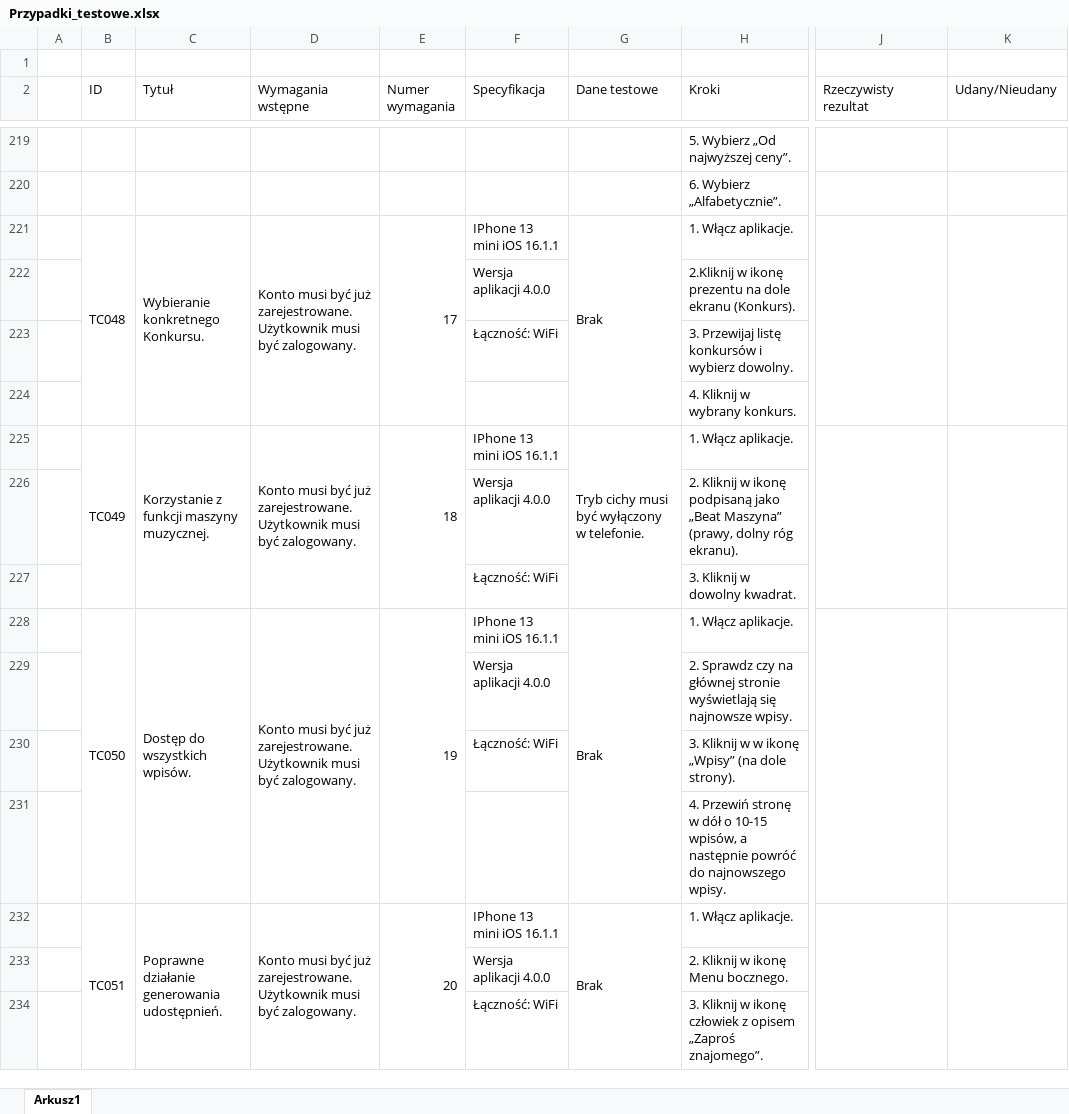
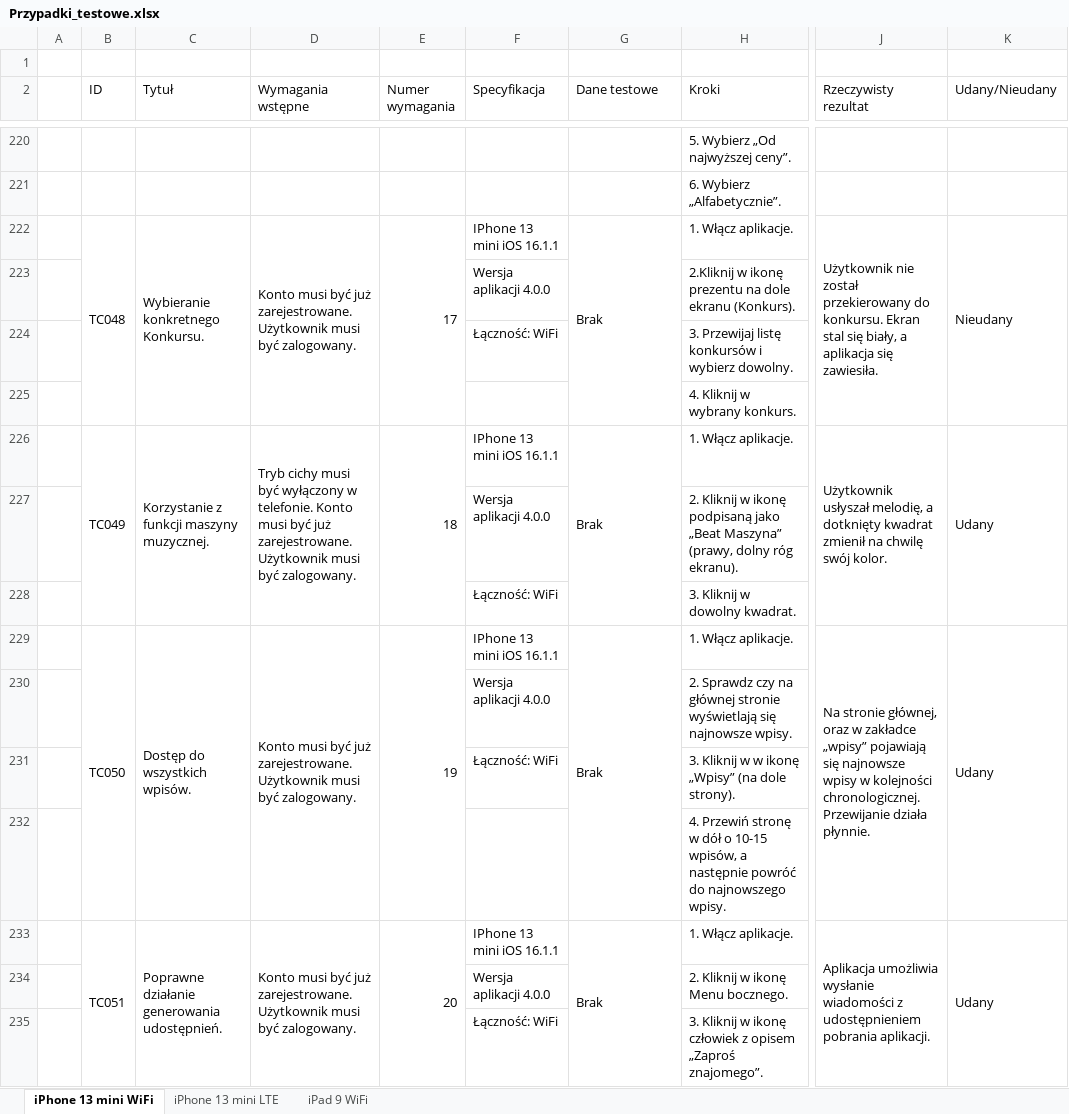
Before and after one commit to BukowskiKamil/rollmops, an Excel workbook: Przypadki_testowe.xlsx, sheet iPhone 13 mini WiFi, drawn as a sheet; only a part is shown, gaps mark what is left out; values as stored, in another font and other column widths than the file's, no cell formats; addresses are those after the commit; the diff covers the shown part only; the diff names each change by its address in the sheet, - before the commit and + after, or states it on an @@ line.

Commit message:
Commit 05
Wykonano przypadki testowe i testy eksploracyjne.

```diff
--- a/Przypadki_testowe.xlsx (sheet iPhone 13 mini WiFi)
+++ b/Przypadki_testowe.xlsx (sheet iPhone 13 mini WiFi)
-sheet tab: Arkusz1
+sheet tab: iPhone 13 mini WiFi
+sheet tab: iPhone 13 mini LTE
+sheet tab: iPad 9 WiFi
-J222 (Rzeczywisty rezultat): (empty)
+J222 (Rzeczywisty rezultat): Użytkownik nie został przekierowany do konkursu. Ekran stal się biały, a aplikacja się zawiesiła.
-K222 (Udany/Nieudany): (empty)
+K222 (Udany/Nieudany): Nieudany
-D226 (Wymagania wstępne): Konto musi…
+D226 (Wymagania wstępne): Tryb cichy musi być wyłączony w telefonie. Konto musi…
-G226 (Dane testowe): Tryb cichy musi być wyłączony w telefonie.
+G226 (Dane testowe): Brak
-J226 (Rzeczywisty rezultat): (empty)
+J226 (Rzeczywisty rezultat): Użytkownik usłyszał melodię, a dotknięty kwadrat zmienił na chwilę swój kolor.
-K226 (Udany/Nieudany): (empty)
+K226 (Udany/Nieudany): Udany
-J229 (Rzeczywisty rezultat): (empty)
+J229 (Rzeczywisty rezultat): Na stronie głównej, oraz w zakładce „wpisy” pojawiają się najnowsze wpisy w kolejności chronologicznej. Przewijanie działa płynnie.
-K229 (Udany/Nieudany): (empty)
+K229 (Udany/Nieudany): Udany
-J233 (Rzeczywisty rezultat): (empty)
+J233 (Rzeczywisty rezultat): Aplikacja umożliwia wysłanie wiadomości z udostępnieniem pobrania aplikacji.
-K233 (Udany/Nieudany): (empty)
+K233 (Udany/Nieudany): Udany
```
Also changed, not shown: 1 added row, 1 removed row, 182 edited cells and merged cells elsewhere in this sheet, cell formats, 3 other files.
